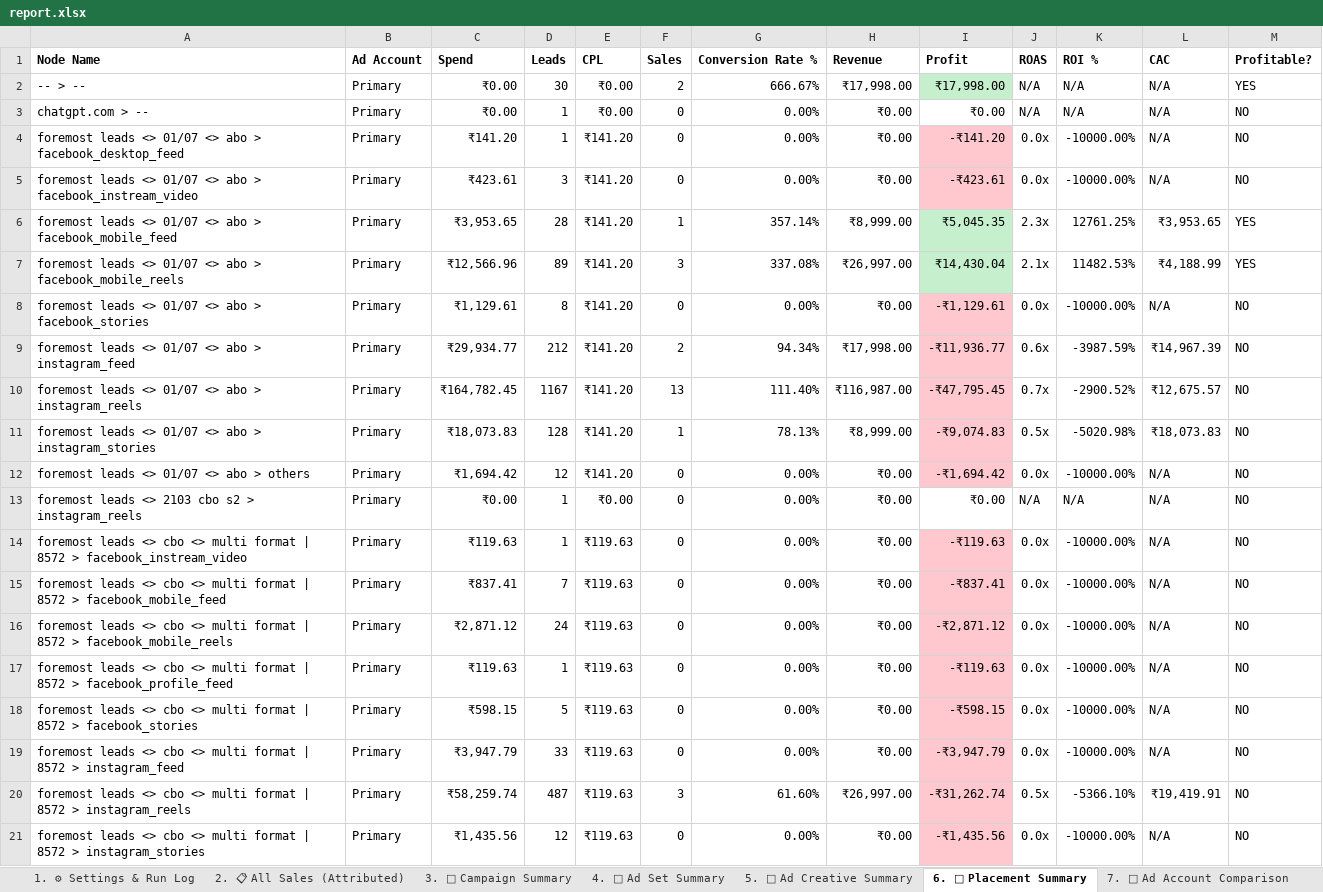
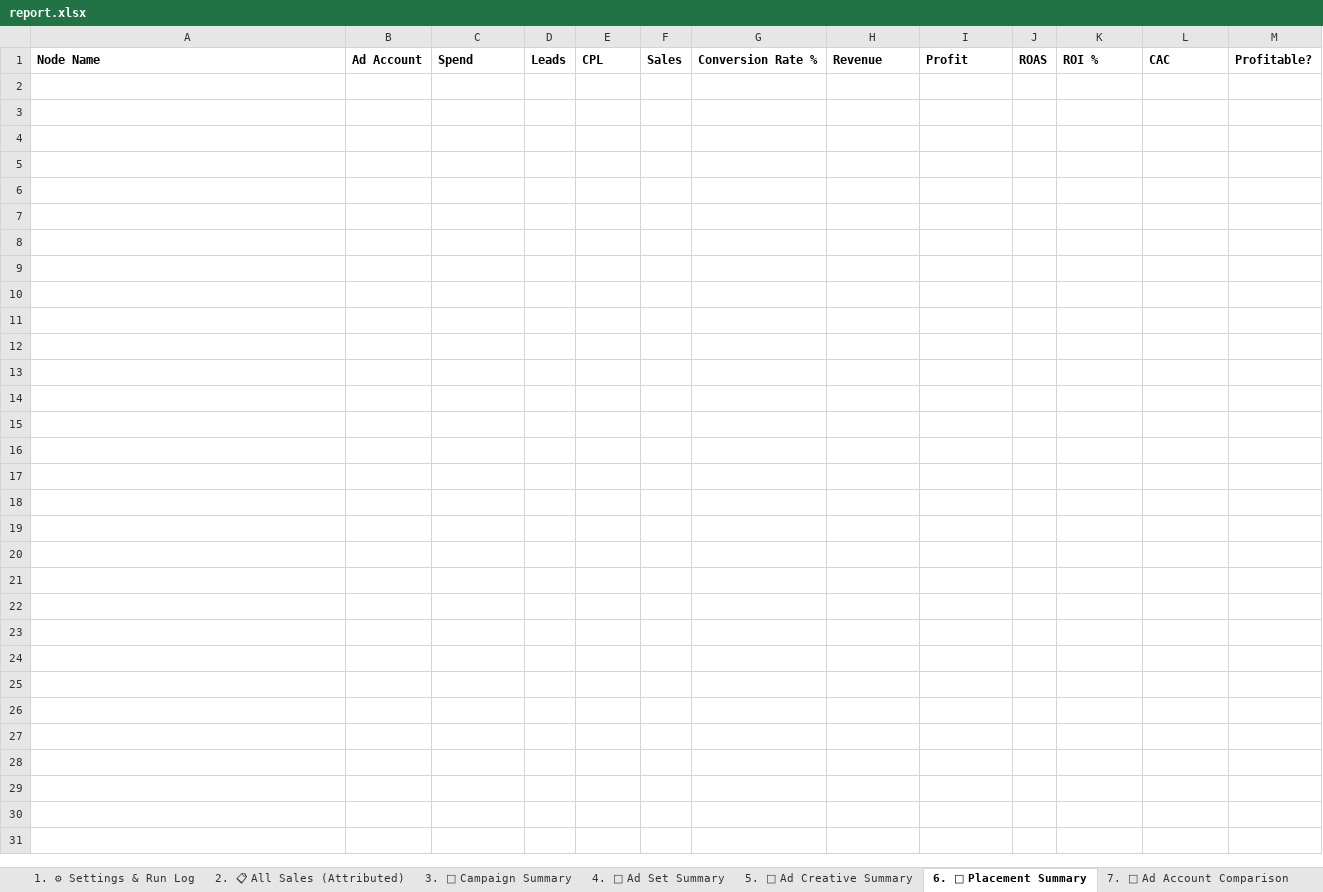
Before and after one commit to shivanshpareek3/UTM-AUTOMATION, an Excel workbook: output/report.xlsx, sheet 6. 📍 Placement Summary, drawn as a sheet; only a part is shown; values as stored, in another font and other column widths than the file's, no borders; the diff covers the shown part only; the diff names each change by its address in the sheet, - before the commit and + after, or states it on an @@ line.

```diff
--- a/output/report.xlsx (sheet 6. 📍 Placement Summary)
+++ b/output/report.xlsx (sheet 6. 📍 Placement Summary)
-row 2: -- > -- | Primary | ₹0.00 | 30 | ₹0.00 | 2 | 666.67% | ₹17,998.00 | ₹17,998.00 | N/A | N/A | N/A | YES
-row 3: chatgpt.com > -- | Primary | ₹0.00 | 1 | ₹0.00 | 0 | 0.00% | ₹0.00 | ₹0.00 | N/A | N/A | N/A | NO
-row 4: foremost leads <> 01/07 <> abo > facebook_desktop_feed | Primary | ₹141.20 | 1 | ₹141.20 | 0 | 0.00% | ₹0.00 | -₹141.20 | 0.0x | -10000.00% | N/A | NO
-row 5: foremost leads <> 01/07 <> abo > facebook_instream_video | Primary | ₹423.61 | 3 | ₹141.20 | 0 | 0.00% | ₹0.00 | -₹423.61 | 0.0x | -10000.00% | N/A | NO
-row 6: foremost leads <> 01/07 <> abo > facebook_mobile_feed | Primary | ₹3,953.65 | 28 | ₹141.20 | 1 | 357.14% | ₹8,999.00 | ₹5,045.35 | 2.3x | 12761.25% | ₹3,953.65 | YES
-row 7: foremost leads <> 01/07 <> abo > facebook_mobile_reels | Primary | ₹12,566.96 | 89 | ₹141.20 | 3 | 337.08% | ₹26,997.00 | ₹14,430.04 | 2.1x | 11482.53% | ₹4,188.99 | YES
-row 8: foremost leads <> 01/07 <> abo > facebook_stories | Primary | ₹1,129.61 | 8 | ₹141.20 | 0 | 0.00% | ₹0.00 | -₹1,129.61 | 0.0x | -10000.00% | N/A | NO
-row 9: foremost leads <> 01/07 <> abo > instagram_feed | Primary | ₹29,934.77 | 212 | ₹141.20 | 2 | 94.34% | ₹17,998.00 | -₹11,936.77 | 0.6x | -3987.59% | ₹14,967.39 | NO
-row 10: foremost leads <> 01/07 <> abo > instagram_reels | Primary | ₹164,782.45 | 1167 | ₹141.20 | 13 | 111.40% | ₹116,987.00 | -₹47,795.45 | 0.7x | -2900.52% | ₹12,675.57 | NO
-row 11: foremost leads <> 01/07 <> abo > instagram_stories | Primary | ₹18,073.83 | 128 | ₹141.20 | 1 | 78.13% | ₹8,999.00 | -₹9,074.83 | 0.5x | -5020.98% | ₹18,073.83 | NO
-row 12: foremost leads <> 01/07 <> abo > others | Primary | ₹1,694.42 | 12 | ₹141.20 | 0 | 0.00% | ₹0.00 | -₹1,694.42 | 0.0x | -10000.00% | N/A | NO
-row 13: foremost leads <> 2103 cbo s2 > instagram_reels | Primary | ₹0.00 | 1 | ₹0.00 | 0 | 0.00% | ₹0.00 | ₹0.00 | N/A | N/A | N/A | NO
-row 14: foremost leads <> cbo <> multi format | 8572 > facebook_instream_video | Primary | ₹119.63 | 1 | ₹119.63 | 0 | 0.00% | ₹0.00 | -₹119.63 | 0.0x | -10000.00% | N/A | NO
-row 15: foremost leads <> cbo <> multi format | 8572 > facebook_mobile_feed | Primary | ₹837.41 | 7 | ₹119.63 | 0 | 0.00% | ₹0.00 | -₹837.41 | 0.0x | -10000.00% | N/A | NO
-row 16: foremost leads <> cbo <> multi format | 8572 > facebook_mobile_reels | Primary | ₹2,871.12 | 24 | ₹119.63 | 0 | 0.00% | ₹0.00 | -₹2,871.12 | 0.0x | -10000.00% | N/A | NO
-row 17: foremost leads <> cbo <> multi format | 8572 > facebook_profile_feed | Primary | ₹119.63 | 1 | ₹119.63 | 0 | 0.00% | ₹0.00 | -₹119.63 | 0.0x | -10000.00% | N/A | NO
-row 18: foremost leads <> cbo <> multi format | 8572 > facebook_stories | Primary | ₹598.15 | 5 | ₹119.63 | 0 | 0.00% | ₹0.00 | -₹598.15 | 0.0x | -10000.00% | N/A | NO
-row 19: foremost leads <> cbo <> multi format | 8572 > instagram_feed | Primary | ₹3,947.79 | 33 | ₹119.63 | 0 | 0.00% | ₹0.00 | -₹3,947.79 | 0.0x | -10000.00% | N/A | NO
-row 20: foremost leads <> cbo <> multi format | 8572 > instagram_reels | Primary | ₹58,259.74 | 487 | ₹119.63 | 3 | 61.60% | ₹26,997.00 | -₹31,262.74 | 0.5x | -5366.10% | ₹19,419.91 | NO
-row 21: foremost leads <> cbo <> multi format | 8572 > instagram_stories | Primary | ₹1,435.56 | 12 | ₹119.63 | 0 | 0.00% | ₹0.00 | -₹1,435.56 | 0.0x | -10000.00% | N/A | NO
```
Also changed, not shown: 36 removed rows elsewhere in this sheet, sheet 12. 💳 Spend Reference, sheet 3. 📢 Campaign Summary, sheet 10. ❓ Unattributed Sales, sheet 2. 📋 All Sales (Attributed), sheet 14. 🚫 Excluded Sales, sheet 5. 🎨 Ad Creative Summary, 7 more sheets, 2 other files.
